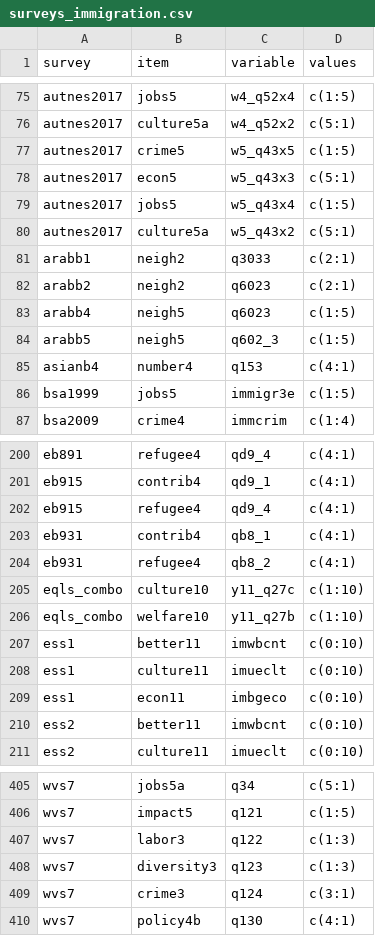
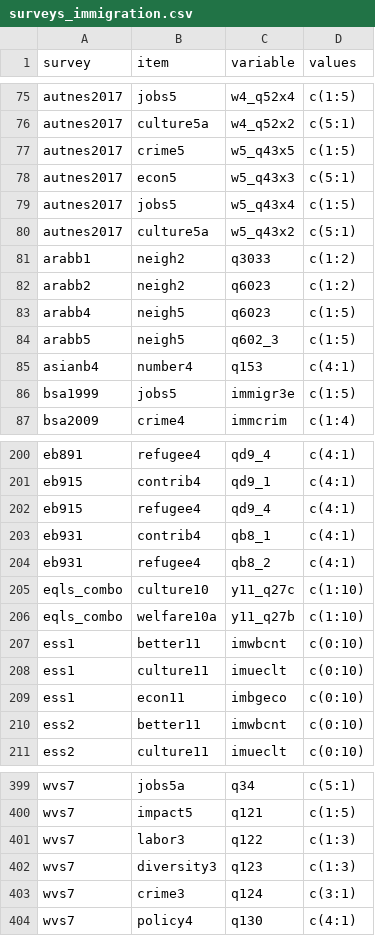
Before and after one commit to fsolt/dcpo_immigration, a CSV file: data-raw/surveys_immigration.csv, drawn as a sheet; only a part is shown, gaps mark what is left out; the diff covers the shown part only.

```diff
--- a/data-raw/surveys_immigration.csv
+++ b/data-raw/surveys_immigration.csv
@@ -80,4 +80,4 @@ autnes2017,jobs5,w5_q43x4,c(1:5)
 autnes2017,culture5a,w5_q43x2,c(5:1)
-arabb1,neigh2,q3033,c(2:1)
-arabb2,neigh2,q6023,c(2:1)
+arabb1,neigh2,q3033,c(1:2)
+arabb2,neigh2,q6023,c(1:2)
 arabb4,neigh5,q6023,c(1:5)
@@ -205,3 +205,3 @@ eb931,refugee4,qb8_2,c(4:1)
 eqls_combo,culture10,y11_q27c,c(1:10)
-eqls_combo,welfare10,y11_q27b,c(1:10)
+eqls_combo,welfare10a,y11_q27b,c(1:10)
 ess1,better11,imwbcnt,c(0:10)
@@ -409,2 +403,2 @@ wvs7,diversity3,q123,c(1:3)
 wvs7,crime3,q124,c(3:1)
-wvs7,policy4b,q130,c(4:1)
+wvs7,policy4,q130,c(4:1)
```
Also changed, not shown: 8 added rows, 14 removed rows and 7 edited cells elsewhere in this file, 1 other file.
